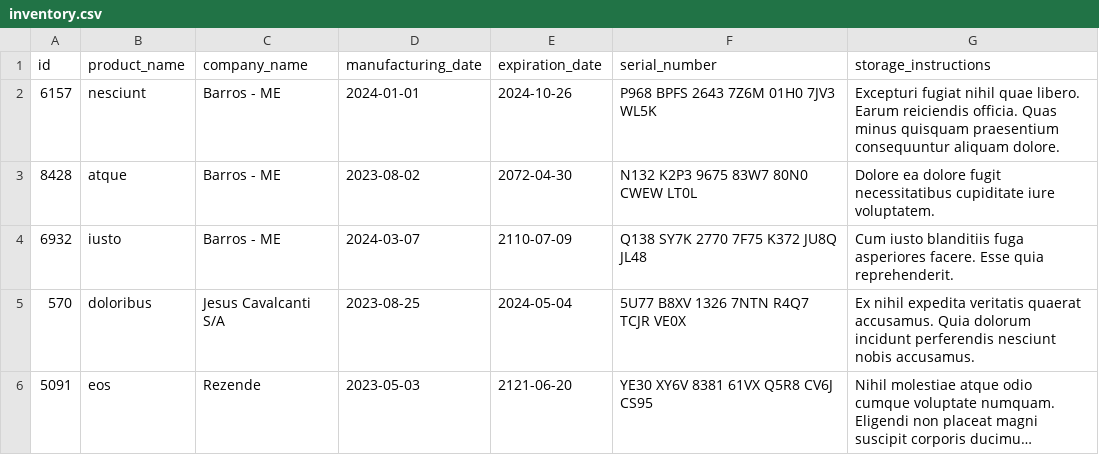
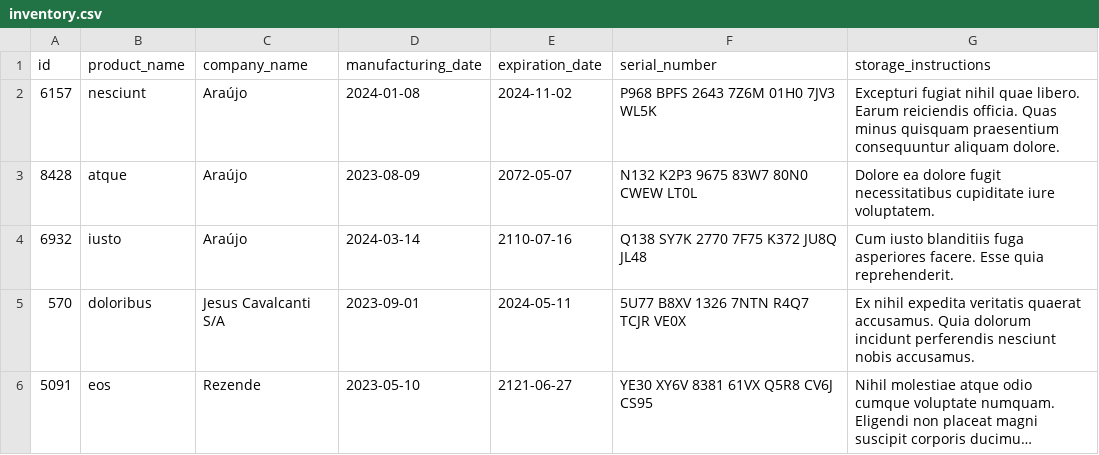
Before and after one commit to Edgaraf7/inventory-report, a CSV file: inventory_report/data/inventory.csv, drawn as a sheet; long unchanged cells end in …; the diff names each change by its address in the sheet, - before the commit and + after, or states it on an @@ line.

```diff
--- a/inventory_report/data/inventory.csv
+++ b/inventory_report/data/inventory.csv
-C2:C4 (company_name): Barros - ME
+C2:C4 (company_name): Araújo
-D2 (manufacturing_date): 2024-01-01
+D2 (manufacturing_date): 2024-01-08
-E2 (expiration_date): 2024-10-26
+E2 (expiration_date): 2024-11-02
-D3 (manufacturing_date): 2023-08-02
+D3 (manufacturing_date): 2023-08-09
-E3 (expiration_date): 2072-04-30
+E3 (expiration_date): 2072-05-07
-D4 (manufacturing_date): 2024-03-07
+D4 (manufacturing_date): 2024-03-14
-E4 (expiration_date): 2110-07-09
+E4 (expiration_date): 2110-07-16
-D5 (manufacturing_date): 2023-08-25
+D5 (manufacturing_date): 2023-09-01
-E5 (expiration_date): 2024-05-04
+E5 (expiration_date): 2024-05-11
-D6 (manufacturing_date): 2023-05-03
+D6 (manufacturing_date): 2023-05-10
-E6 (expiration_date): 2121-06-20
+E6 (expiration_date): 2121-06-27
```
Also changed, not shown: 2 other files.
